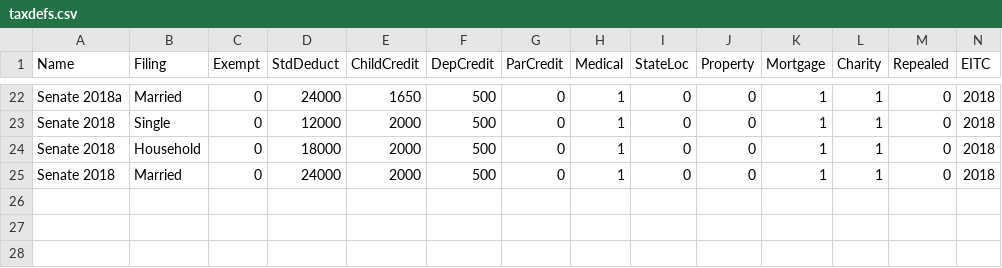
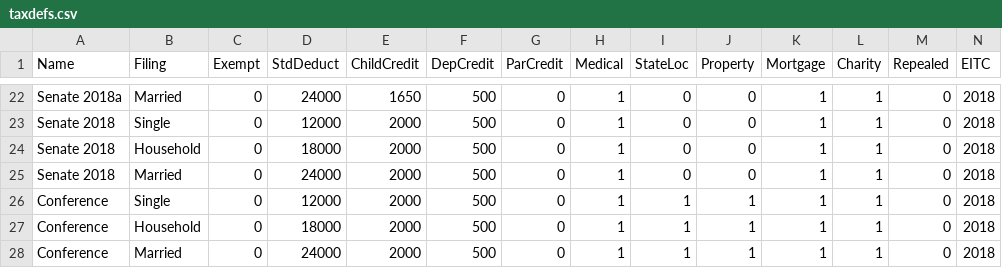
Before and after one commit to rdavis27/taxcuts, a CSV file: taxdefs.csv, drawn as a sheet; only a part is shown, gaps mark what is left out; rows hold the shown columns only; the diff names each change by its address in the sheet, - before the commit and + after, or states it on an @@ line.

```diff
--- a/taxdefs.csv
+++ b/taxdefs.csv
+row 26: Conference | Single | 0 | 12000 | 2000 | 500 | 0 | 1 | 1 | 1 | 1 | 1 | 0 | 2018
+row 27: Conference | Household | 0 | 18000 | 2000 | 500 | 0 | 1 | 1 | 1 | 1 | 1 | 0 | 2018
+row 28: Conference | Married | 0 | 24000 | 2000 | 500 | 0 | 1 | 1 | 1 | 1 | 1 | 0 | 2018
```
Also changed, not shown: brackets.csv, 2 other files.
